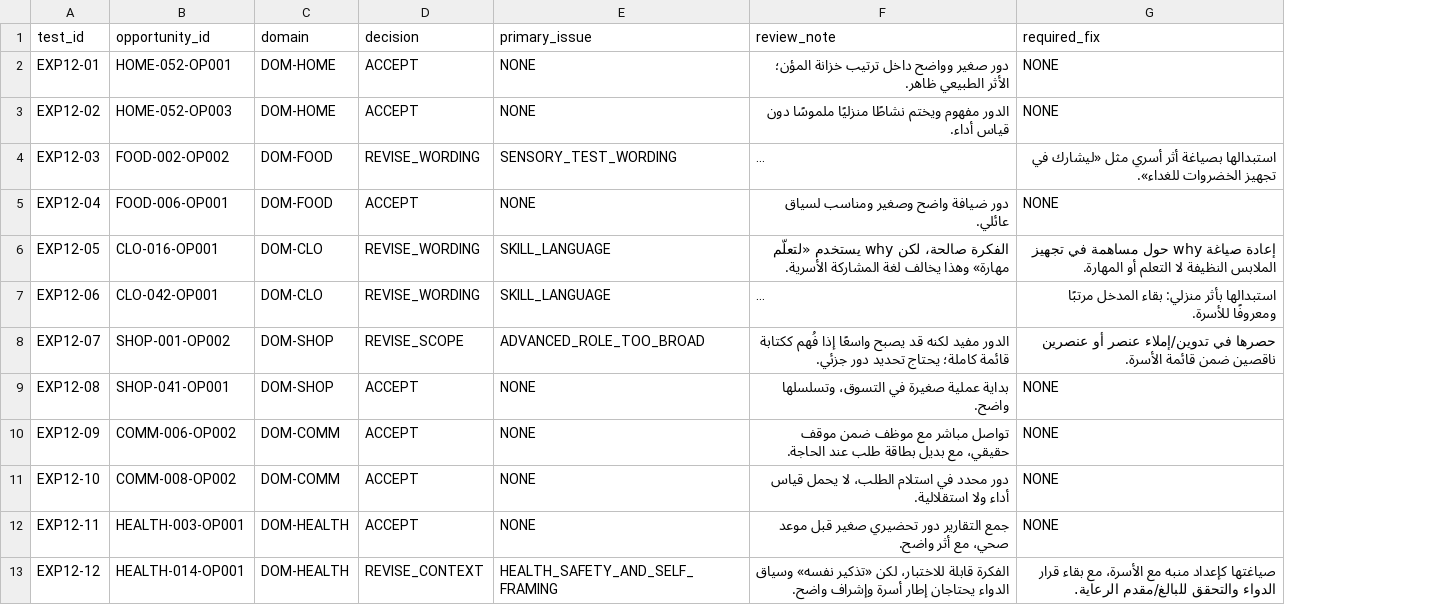
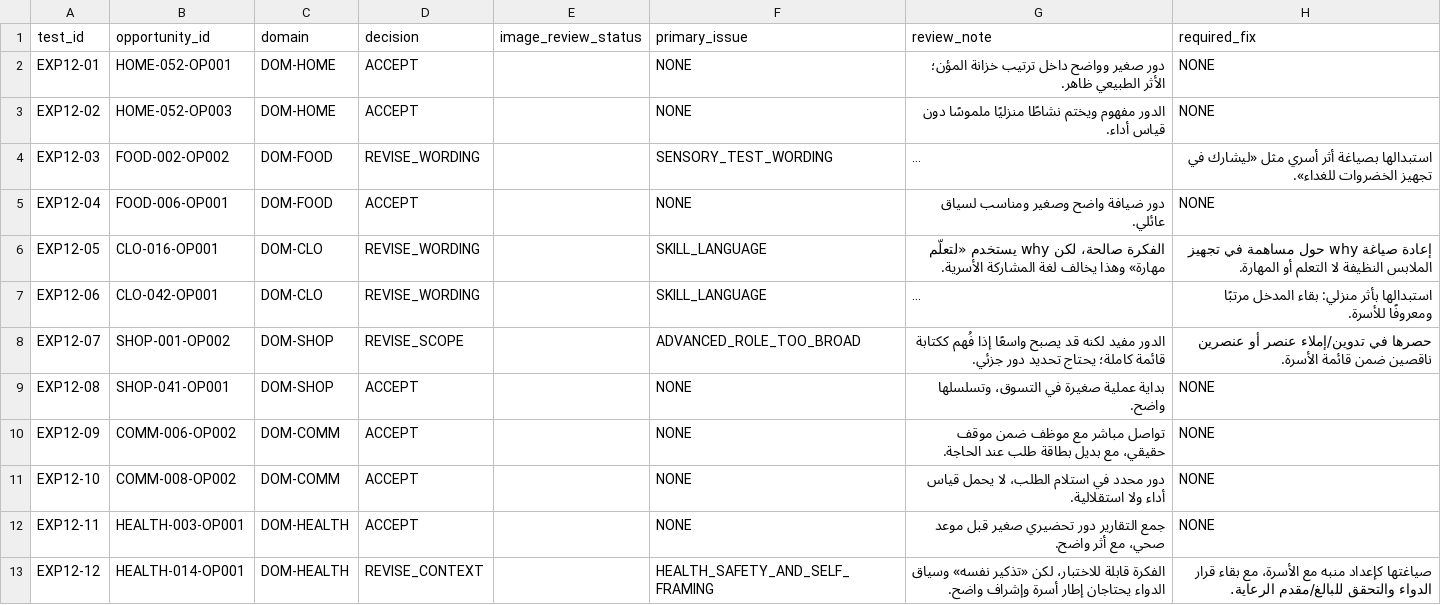
Before and after one commit to Mohdabdel/dalili-masar-hamm, a CSV file: docs/audit/data/DALILI_EXPANSION_SAMPLE_12_SCORECARD_01.csv, drawn as a sheet; long unchanged cells end in …; the diff names each change by its address in the sheet, - before the commit and + after, or states it on an @@ line.

```diff
--- a/docs/audit/data/DALILI_EXPANSION_SAMPLE_12_SCORECARD_01.csv
+++ b/docs/audit/data/DALILI_EXPANSION_SAMPLE_12_SCORECARD_01.csv
+column E (image_review_status), empty
```
Also changed, not shown: docs/audit/data/DALILI_EXPANSION_SAMPLE_12_02_SCORECARD.csv, 5 other files.
